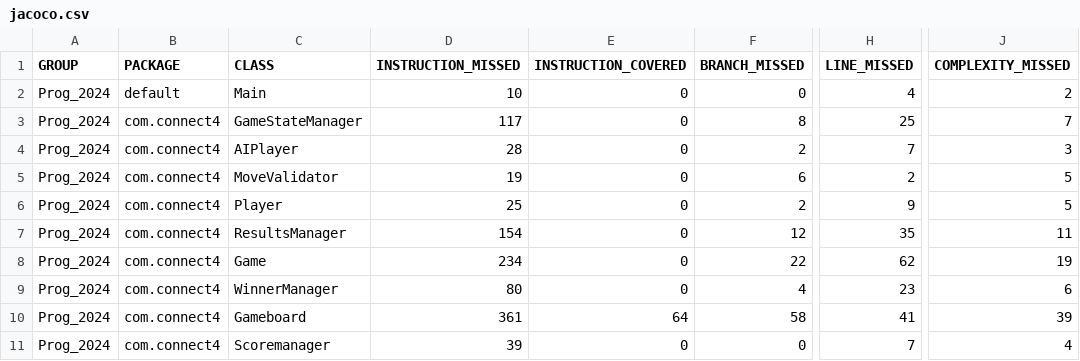
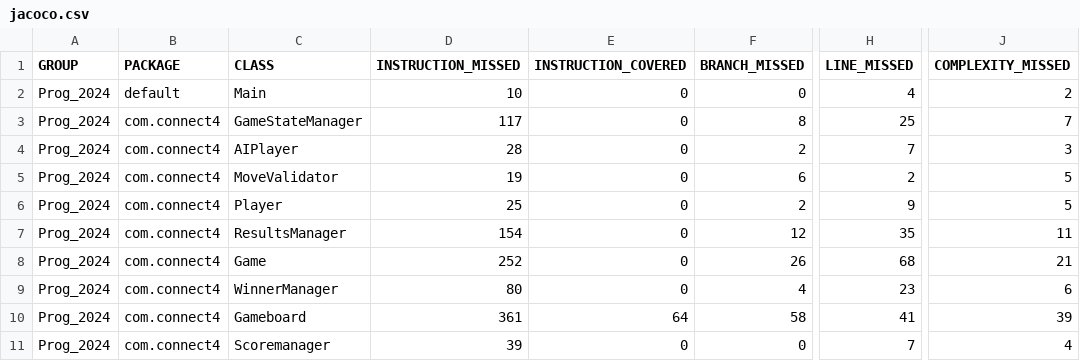
Before and after one commit to b1rogergo/Prog_2024, a CSV file: target/site/jacoco/jacoco.csv, drawn as a sheet; only a part is shown, gaps mark what is left out; the diff names each change by its address in the sheet, - before the commit and + after, or states it on an @@ line.

```diff
--- a/target/site/jacoco/jacoco.csv
+++ b/target/site/jacoco/jacoco.csv
-D8 (INSTRUCTION_MISSED): 234
+D8 (INSTRUCTION_MISSED): 252
-F8 (BRANCH_MISSED): 22
+F8 (BRANCH_MISSED): 26
-H8 (LINE_MISSED): 62
+H8 (LINE_MISSED): 68
-J8 (COMPLEXITY_MISSED): 19
+J8 (COMPLEXITY_MISSED): 21
```
Also changed, not shown: 15 other files.
